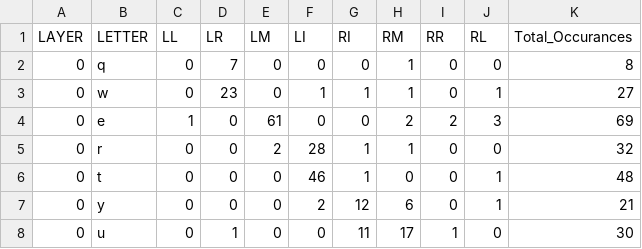
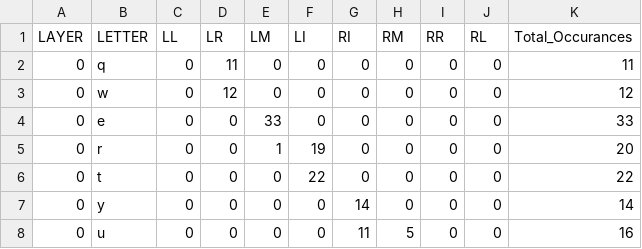
Before and after one commit to manthan1412/air_touch, a CSV file: occurrences.csv, drawn as a sheet; only a part is shown; the diff covers the shown part only.

```diff
--- a/occurrences.csv
+++ b/occurrences.csv
@@ -2,7 +2,7 @@ LAYER,LETTER,LL,LR,LM,LI,RI,RM,RR,RL,Total_Occurances
-0,q,0,7,0,0,0,1,0,0,8
-0,w,0,23,0,1,1,1,0,1,27
-0,e,1,0,61,0,0,2,2,3,69
-0,r,0,0,2,28,1,1,0,0,32
-0,t,0,0,0,46,1,0,0,1,48
-0,y,0,0,0,2,12,6,0,1,21
-0,u,0,1,0,0,11,17,1,0,30
+"0","q","0","11","0","0","0","0","0","0","11"
+"0","w","0","12","0","0","0","0","0","0","12"
+"0","e","0","0","33","0","0","0","0","0","33"
+"0","r","0","0","1","19","0","0","0","0","20"
+"0","t","0","0","0","22","0","0","0","0","22"
+"0","y","0","0","0","0","14","0","0","0","14"
+"0","u","0","0","0","0","11","5","0","0","16"
```
Also changed, not shown: 75 edited cells elsewhere in this file, 8 other files.
